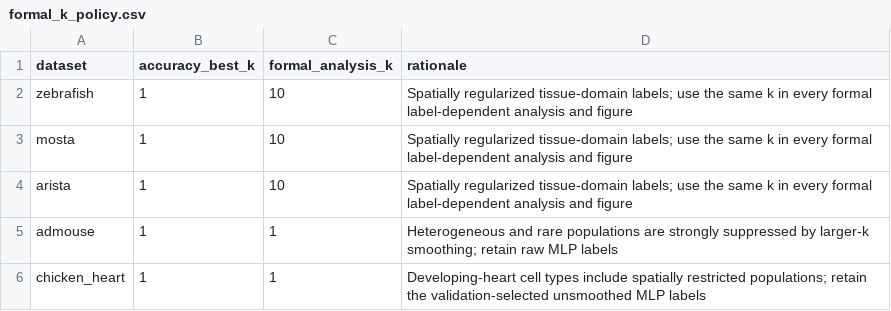
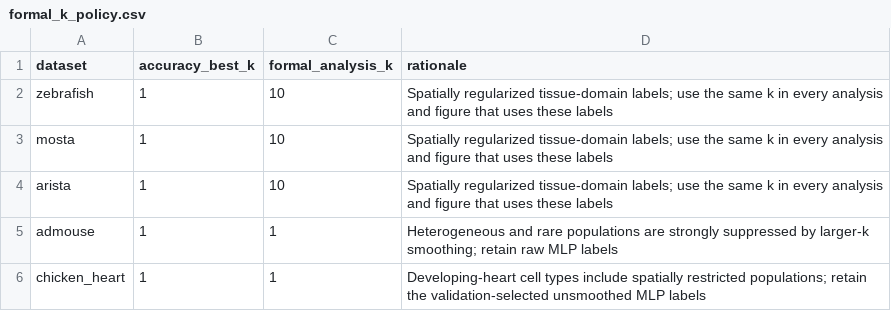
Before and after one commit to zhenyiizhang/cytobridge-spatial, a CSV file: docs/data/formal_k_policy.csv, drawn as a sheet.

Commit message:
Make figure tutorials directly runnable

```diff
--- a/docs/data/formal_k_policy.csv
+++ b/docs/data/formal_k_policy.csv
@@ -1,5 +1,5 @@
 dataset,accuracy_best_k,formal_analysis_k,rationale
-zebrafish,1,10,"Spatially regularized tissue-domain labels; use the same k in every formal label-dependent analysis and figure"
-mosta,1,10,"Spatially regularized tissue-domain labels; use the same k in every formal label-dependent analysis and figure"
-arista,1,10,"Spatially regularized tissue-domain labels; use the same k in every formal label-dependent analysis and figure"
+zebrafish,1,10,"Spatially regularized tissue-domain labels; use the same k in every analysis and figure that uses these labels"
+mosta,1,10,"Spatially regularized tissue-domain labels; use the same k in every analysis and figure that uses these labels"
+arista,1,10,"Spatially regularized tissue-domain labels; use the same k in every analysis and figure that uses these labels"
 admouse,1,1,"Heterogeneous and rare populations are strongly suppressed by larger-k smoothing; retain raw MLP labels"
```
Also changed, not shown: 35 other files.
